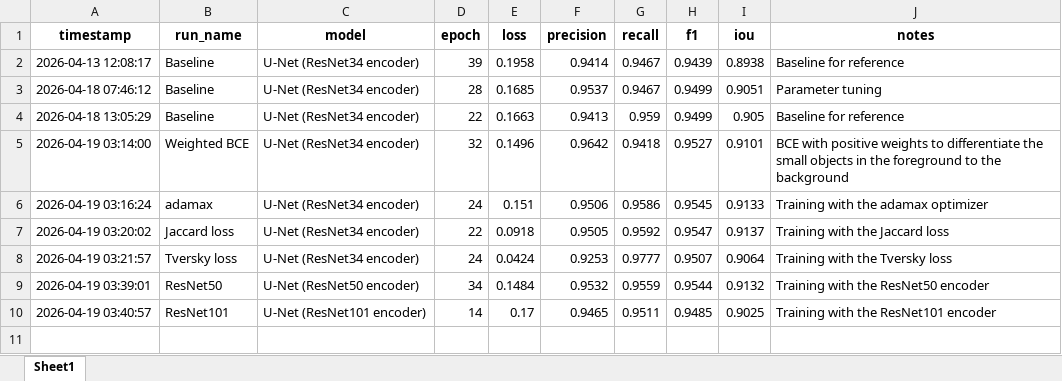
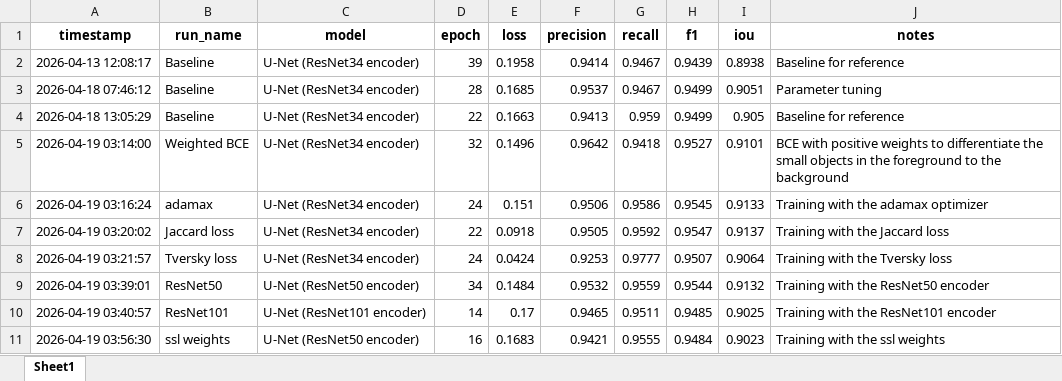
Before and after one commit to Magic-Master420/COMP9517-Group-Project, an Excel workbook: dl/gn/training_results_history.xlsx, sheet Sheet1, drawn as a sheet; values as stored, in another font and other column widths than the file's, no borders; the diff names each change by its address in the sheet, - before the commit and + after, or states it on an @@ line.

Commit message:
Parameter tuning changes and results for U-Net

```diff
--- a/dl/gn/training_results_history.xlsx (sheet Sheet1)
+++ b/dl/gn/training_results_history.xlsx (sheet Sheet1)
+row 11: 2026-04-19 03:56:30 | ssl weights | U-Net (ResNet50 encoder) | 16 | 0.1683 | 0.9421 | 0.9555 | 0.9484 | 0.9023 | Training with the ssl weights
```
